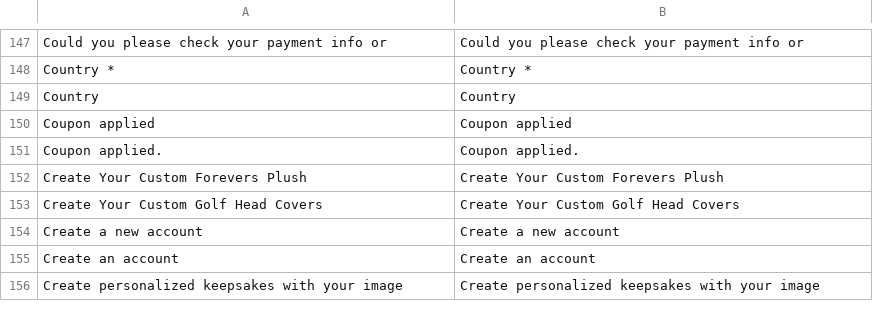
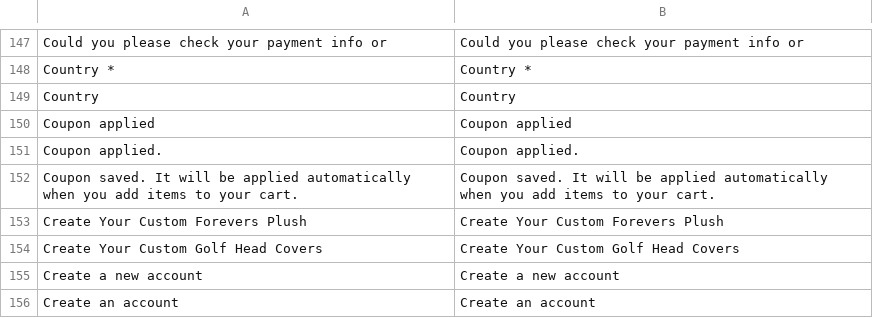
Before and after one commit to BudsiesApp/vsf-capybara, a CSV file: resource/i18n/en-US.csv, drawn as a sheet; only a part is shown, gaps mark what is left out; the shorter side is filled out with more unchanged rows; the diff names each change by its address in the sheet, - before the commit and + after, or states it on an @@ line.

Commit message:
Refs #36666: Storyblok Coupon Offer - implement component

```diff
--- a/resource/i18n/en-US.csv
+++ b/resource/i18n/en-US.csv
+row 152: Coupon saved. It will be applied automatically when you add items to your cart. | Coupon saved. It will be applied automatically when you add items to your cart.
```
Also changed, not shown: 5 other files.
